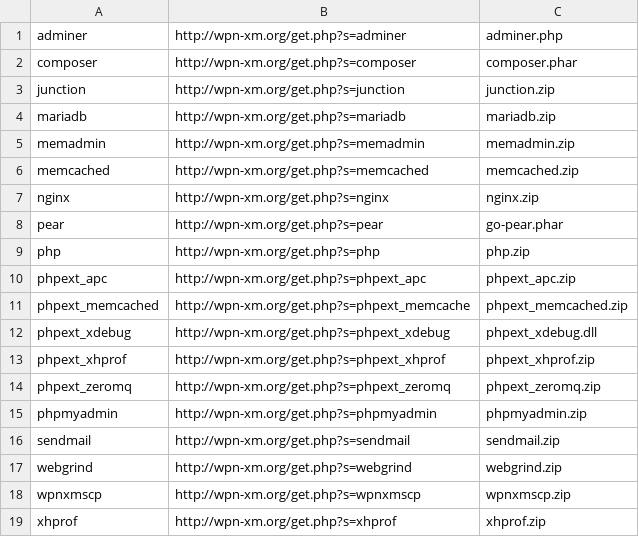
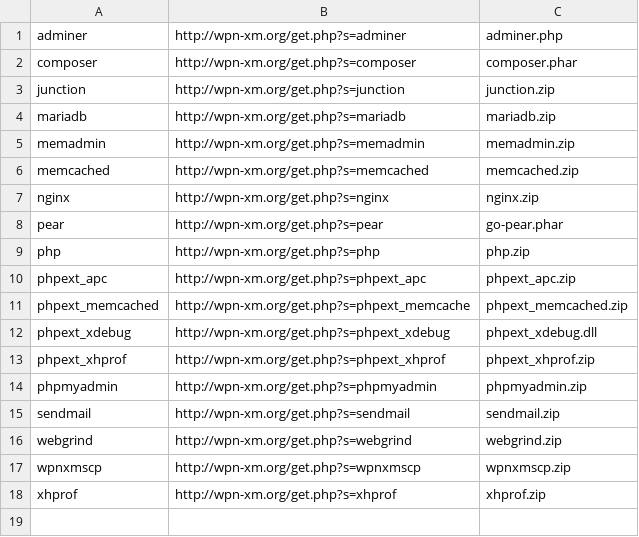
Before and after one commit to thedruz/WPN-XM, a CSV file: download-filelist.csv, drawn as a sheet.

Commit message:
UPD filelist - DL of zeromq disabled

```diff
--- a/download-filelist.csv
+++ b/download-filelist.csv
@@ -13,3 +13,2 @@ phpext_xdebug,http://wpn-xm.org/get.php?s=phpext_xdebug,phpext_xdebug.dll
 phpext_xhprof,http://wpn-xm.org/get.php?s=phpext_xhprof,phpext_xhprof.zip
-phpext_zeromq,http://wpn-xm.org/get.php?s=phpext_zeromq,phpext_zeromq.zip
 phpmyadmin,http://wpn-xm.org/get.php?s=phpmyadmin,phpmyadmin.zip
```
